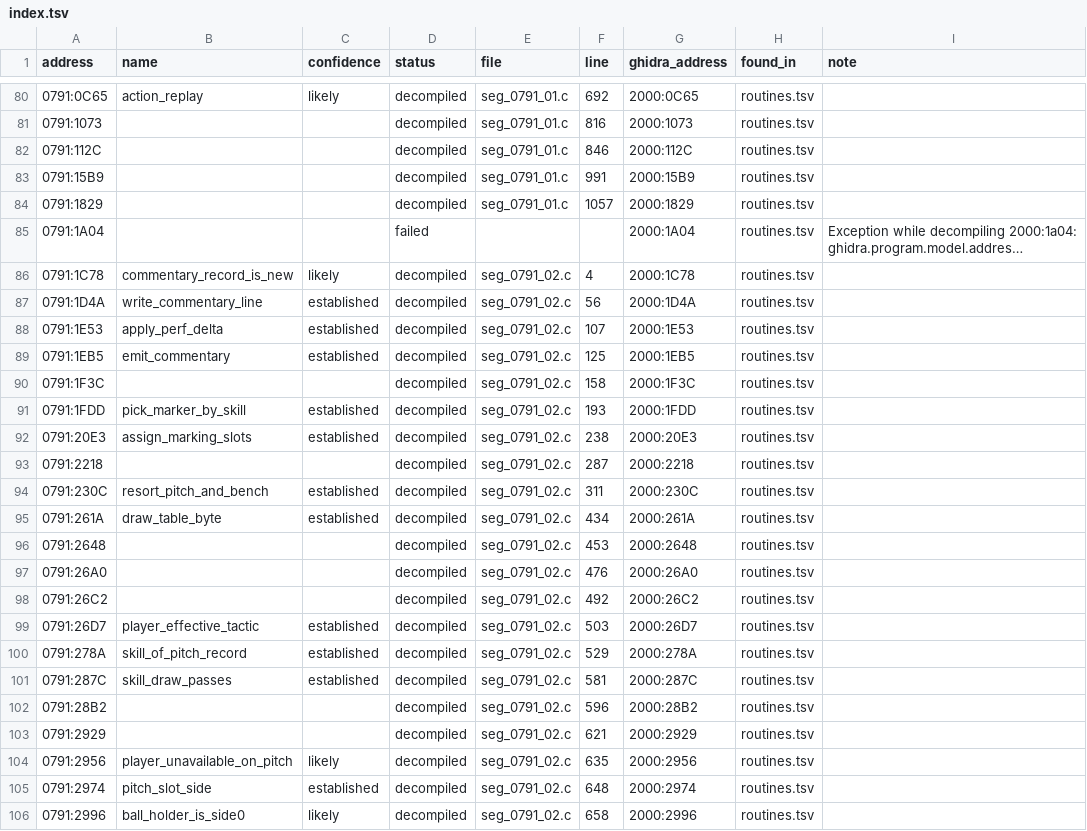
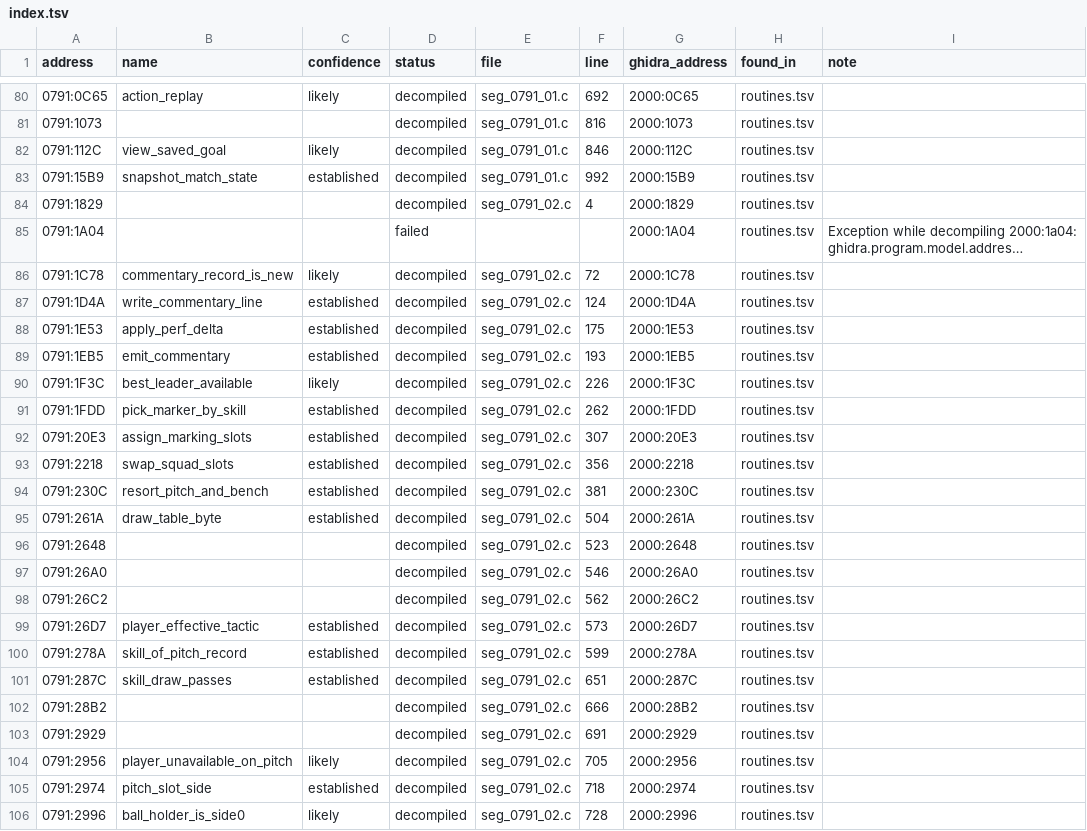
Before and after one commit to diegoami/goal2-archaeology, a TSV file: static/goal-exe/named/index.tsv, drawn as a sheet; only a part is shown, gaps mark what is left out; long unchanged cells end in …; the diff covers the shown part only; the diff names each change by its address in the sheet, - before the commit and + after, or states it on an @@ line.

```diff
--- a/static/goal-exe/named/index.tsv
+++ b/static/goal-exe/named/index.tsv
-B82 (name): (empty)
+B82 (name): view_saved_goal
-C82 (confidence): (empty)
+C82 (confidence): likely
-B83 (name): (empty)
+B83 (name): snapshot_match_state
-C83 (confidence): (empty)
+C83 (confidence): established
-F83 (line): 991
+F83 (line): 992
-E84 (file): seg_0791_01.c
+E84 (file): seg_0791_02.c
-F84 (line): 1057
+F84 (line): 4
-F86 (line): 4
+F86 (line): 72
-F87 (line): 56
+F87 (line): 124
-F88 (line): 107
+F88 (line): 175
-F89 (line): 125
+F89 (line): 193
-B90 (name): (empty)
+B90 (name): best_leader_available
-C90 (confidence): (empty)
+C90 (confidence): likely
-F90 (line): 158
+F90 (line): 226
-F91 (line): 193
+F91 (line): 262
-F92 (line): 238
+F92 (line): 307
-B93 (name): (empty)
+B93 (name): swap_squad_slots
-C93 (confidence): (empty)
+C93 (confidence): established
-F93 (line): 287
+F93 (line): 356
-F94 (line): 311
+F94 (line): 381
-F95 (line): 434
+F95 (line): 504
-F96 (line): 453
+F96 (line): 523
-F97 (line): 476
+F97 (line): 546
-F98 (line): 492
+F98 (line): 562
-F99 (line): 503
+F99 (line): 573
-F100 (line): 529
+F100 (line): 599
-F101 (line): 581
+F101 (line): 651
-F102 (line): 596
+F102 (line): 666
-F103 (line): 621
+F103 (line): 691
-F104 (line): 635
+F104 (line): 705
-F105 (line): 648
+F105 (line): 718
-F106 (line): 658
+F106 (line): 728
```
Also changed, not shown: 92 edited cells elsewhere in this file, 14 other files.
